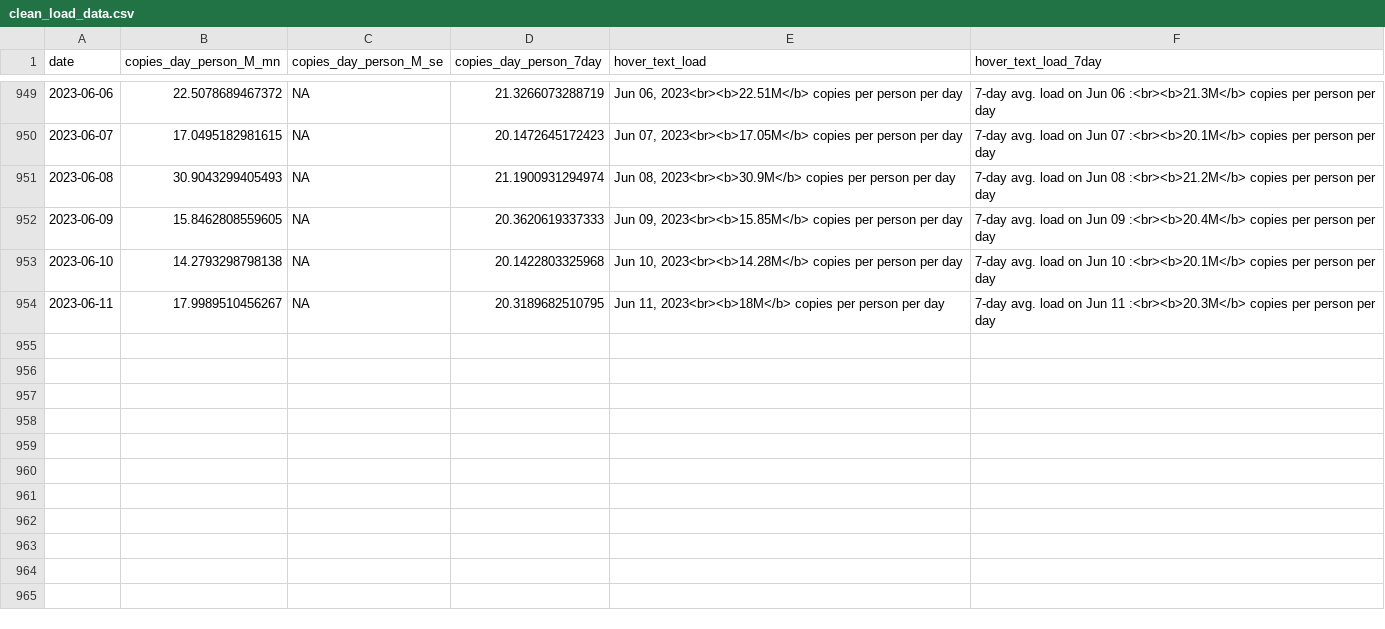
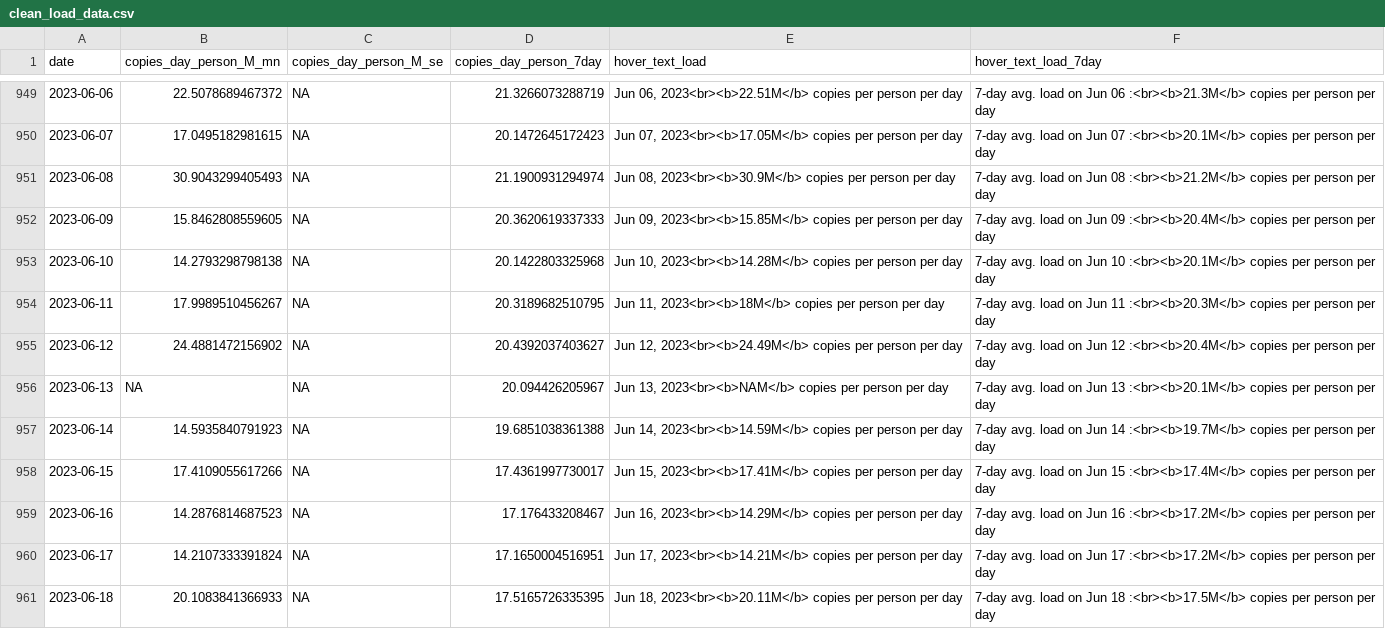
Before and after one commit to Metropolitan-Council/covid-poops, a CSV file: data/clean_load_data.csv, drawn as a sheet; only a part is shown, gaps mark what is left out.

```diff
--- a/data/clean_load_data.csv
+++ b/data/clean_load_data.csv
@@ -954 +954,8 @@
 2023-06-11,17.9989510456267,NA,20.3189682510795,"Jun 11, 2023<br><b>18M</b> copies per person per day","7-day avg. load on Jun 11 :<br><b>20.3M</b> copies per person per day"
+2023-06-12,24.4881472156902,NA,20.4392037403627,"Jun 12, 2023<br><b>24.49M</b> copies per person per day","7-day avg. load on Jun 12 :<br><b>20.4M</b> copies per person per day"
+2023-06-13,NA,NA,20.094426205967,"Jun 13, 2023<br><b>NAM</b> copies per person per day","7-day avg. load on Jun 13 :<br><b>20.1M</b> copies per person per day"
+2023-06-14,14.5935840791923,NA,19.6851038361388,"Jun 14, 2023<br><b>14.59M</b> copies per person per day","7-day avg. load on Jun 14 :<br><b>19.7M</b> copies per person per day"
+2023-06-15,17.4109055617266,NA,17.4361997730017,"Jun 15, 2023<br><b>17.41M</b> copies per person per day","7-day avg. load on Jun 15 :<br><b>17.4M</b> copies per person per day"
+2023-06-16,14.2876814687523,NA,17.176433208467,"Jun 16, 2023<br><b>14.29M</b> copies per person per day","7-day avg. load on Jun 16 :<br><b>17.2M</b> copies per person per day"
+2023-06-17,14.2107333391824,NA,17.1650004516951,"Jun 17, 2023<br><b>14.21M</b> copies per person per day","7-day avg. load on Jun 17 :<br><b>17.2M</b> copies per person per day"
+2023-06-18,20.1083841366933,NA,17.5165726335395,"Jun 18, 2023<br><b>20.11M</b> copies per person per day","7-day avg. load on Jun 18 :<br><b>17.5M</b> copies per person per day"
```
Also changed, not shown: data/case_data.csv, data/copies_by_variant.csv, 27 other files.
